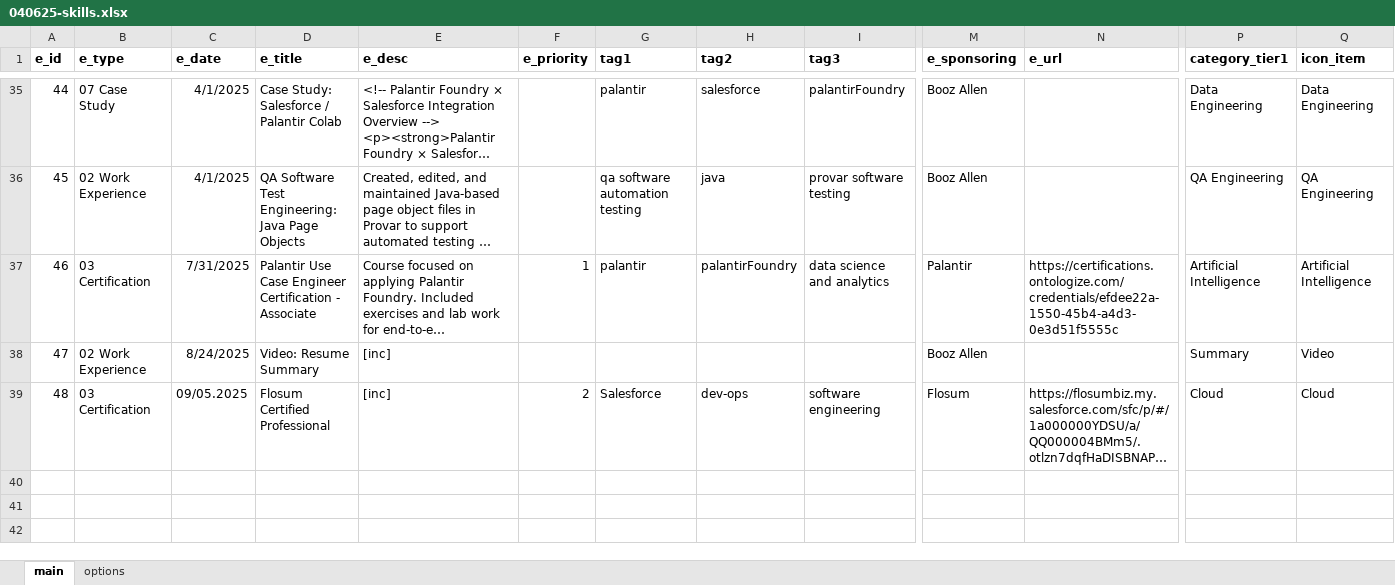
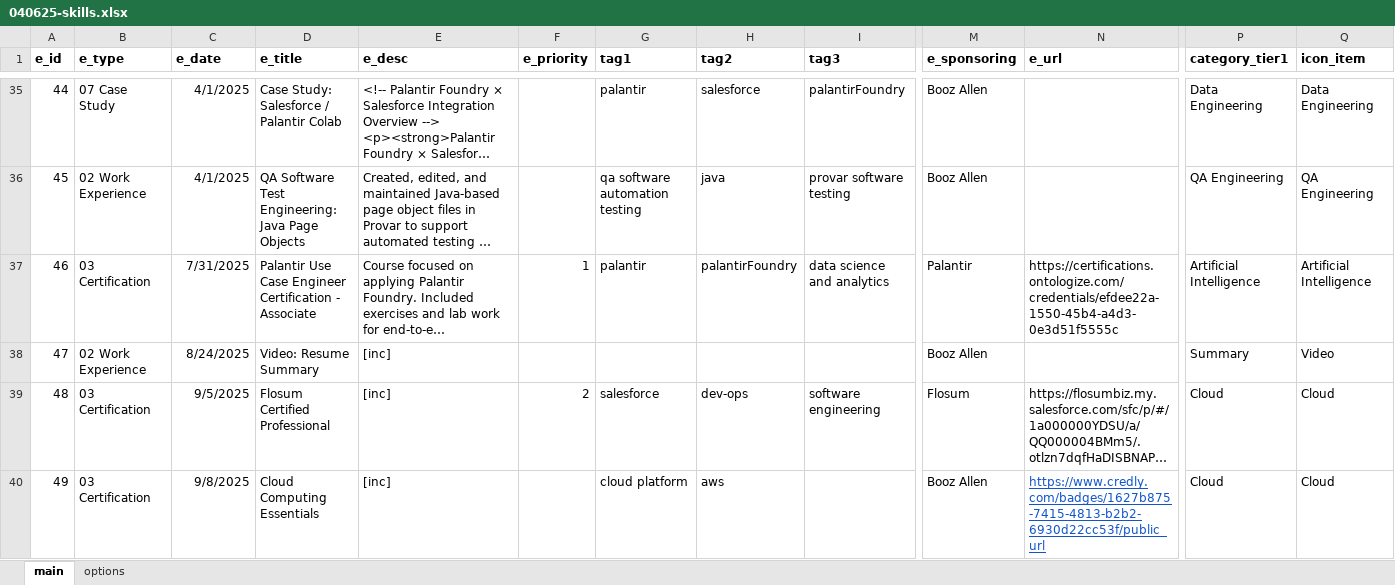
Before and after one commit to sdooley-dev/sdooley-dev.github.io, an Excel workbook: 040625-skills.xlsx, sheet main, drawn as a sheet; only a part is shown, gaps mark what is left out; long unchanged cells end in …; values as stored, in another font and other column widths than the file's, no borders; rows hold the shown columns only; the diff names each change by its address in the sheet, - before the commit and + after, or states it on an @@ line.

Commit message:
Add files via upload

```diff
--- a/040625-skills.xlsx (sheet main)
+++ b/040625-skills.xlsx (sheet main)
-C39 (e_date): 09/05.2025
+C39 (e_date): 9/5/2025
-G39 (tag1): Salesforce
+G39 (tag1): salesforce
+row 40: 49 | 03 Certification | 9/8/2025 | Cloud Computing Essentials | [inc] |  | cloud platform | aws |  | Booz Allen | https://www.credly.com/badges/1627b875-7415-4813-b2b2-6930d22cc53f/public_url | Cloud | Cloud
```
